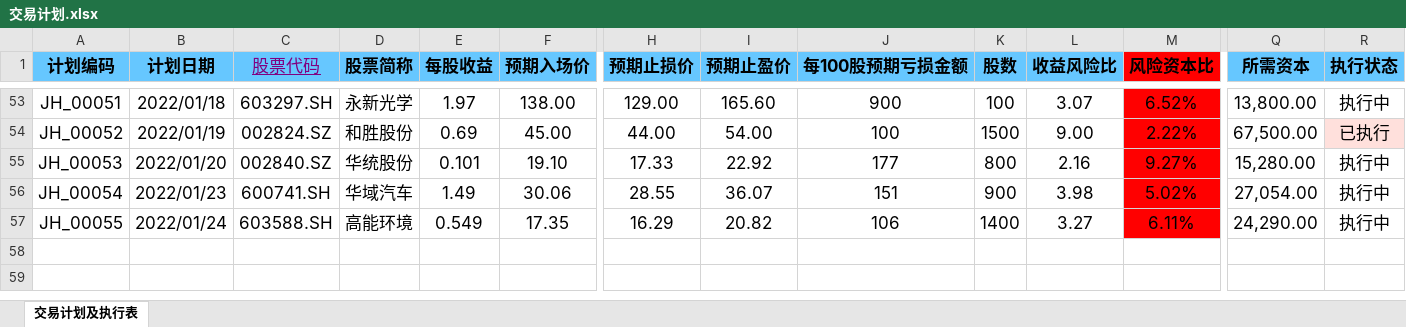
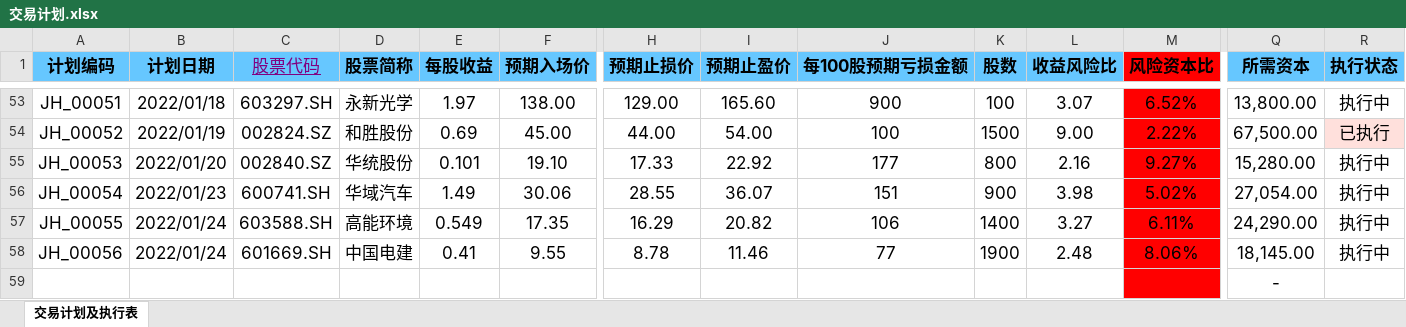
Before and after one commit to leaves-27/life, an Excel workbook: 我的创作/股票/技术投资/SEAP交易系统/交易计划.xlsx, sheet 交易计划及执行表, drawn as a sheet; only a part is shown, gaps mark what is left out; values as stored, in another font and other column widths than the file's, no borders; conditional formats not drawn; rows hold the shown columns only; the diff names each change by its address in the sheet, - before the commit and + after, or states it on an @@ line.

```diff
--- a/我的创作/股票/技术投资/SEAP交易系统/交易计划.xlsx (sheet 交易计划及执行表)
+++ b/我的创作/股票/技术投资/SEAP交易系统/交易计划.xlsx (sheet 交易计划及执行表)
+row 58: JH_00056 | 2022/01/24 | 601669.SH | 中国电建 | 0.41 | 9.55 | 8.78 | 11.46 | 77 | 1900 | 2.48 | 8.06% | 18,145.00 | 执行中
+row 59:  |  |  |  |  |  |  |  |  |  |  |  | -
```
Also changed, not shown: 6 other files.
